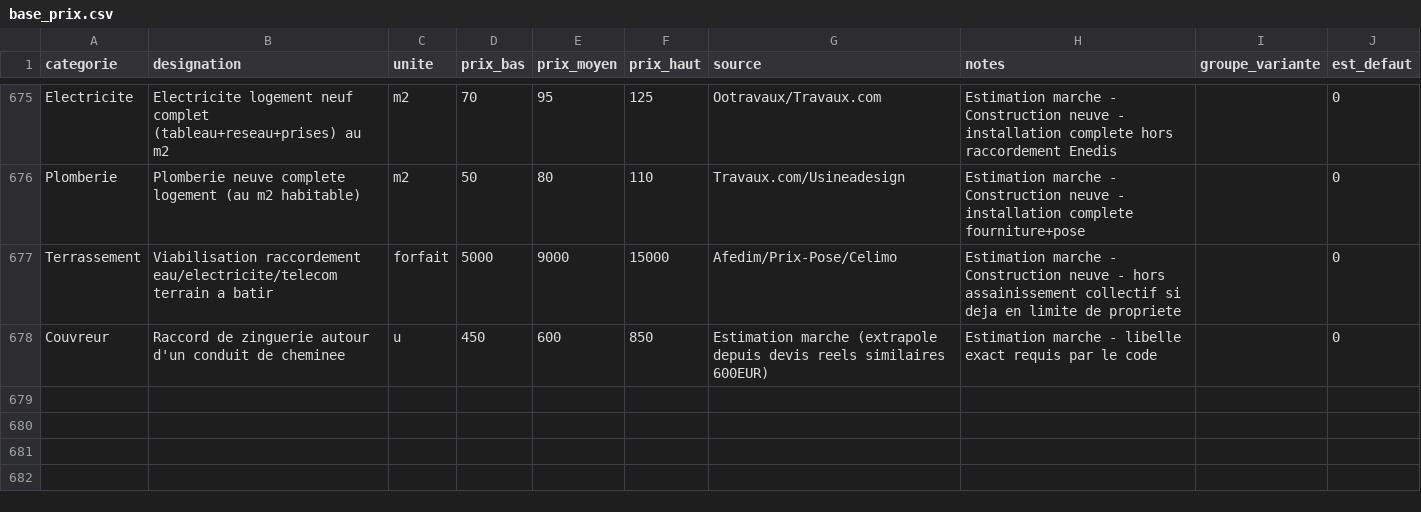
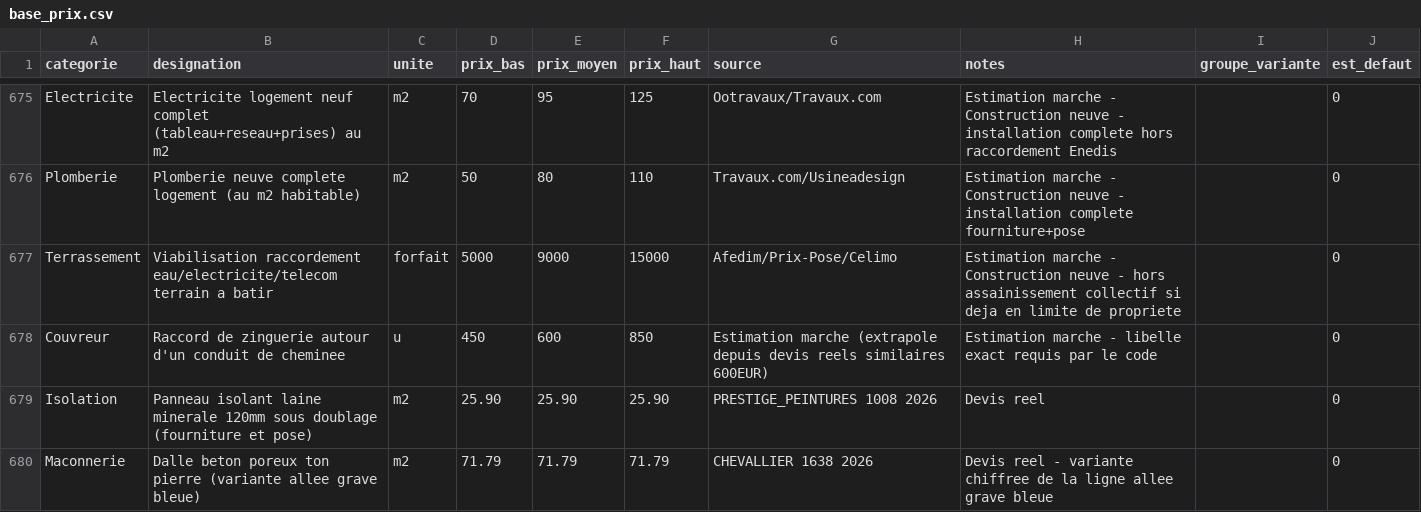
Before and after one commit to Rudy-Mzh/deka-partners-website, a CSV file: outils/chiffrage-travaux/base_prix.csv, drawn as a sheet; only a part is shown, gaps mark what is left out.

```diff
--- a/outils/chiffrage-travaux/base_prix.csv
+++ b/outils/chiffrage-travaux/base_prix.csv
@@ -678 +678,3 @@ Terrassement,Viabilisation raccordement eau/electricite/telecom terrain a batir,
 Couvreur,Raccord de zinguerie autour d'un conduit de cheminee,u,450,600,850,Estimation marche (extrapole depuis devis reels similaires 600EUR),Estimation marche - libelle exact requis par le code,,0
+Isolation,Panneau isolant laine minerale 120mm sous doublage (fourniture et pose),m2,25.90,25.90,25.90,PRESTIGE_PEINTURES 1008 2026,Devis reel,,0
+Maconnerie,Dalle beton poreux ton pierre (variante allee grave bleue),m2,71.79,71.79,71.79,CHEVALLIER 1638 2026,Devis reel - variante chiffree de la ligne allee grave bleue,,0
```
Also changed, not shown: 1 other file.
